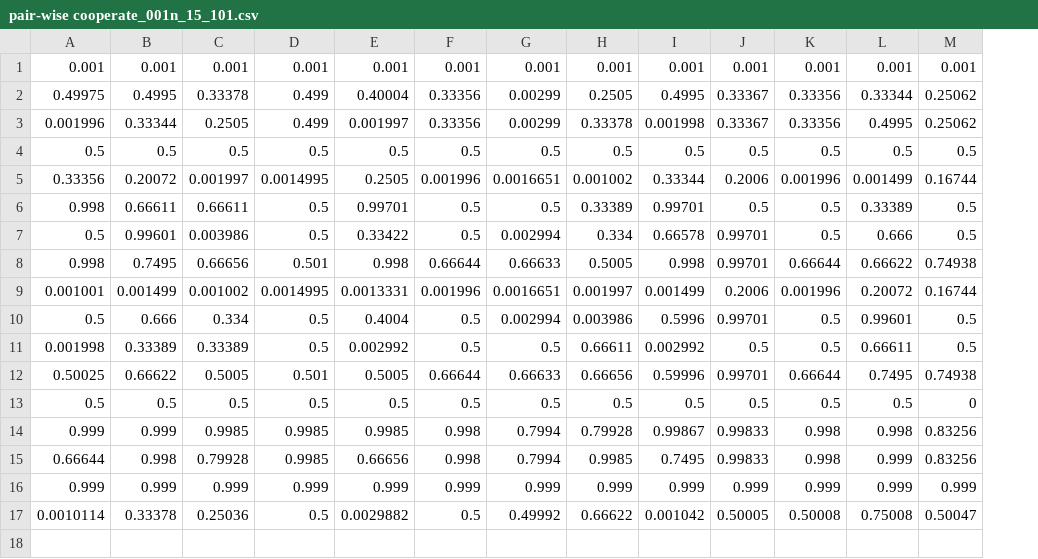
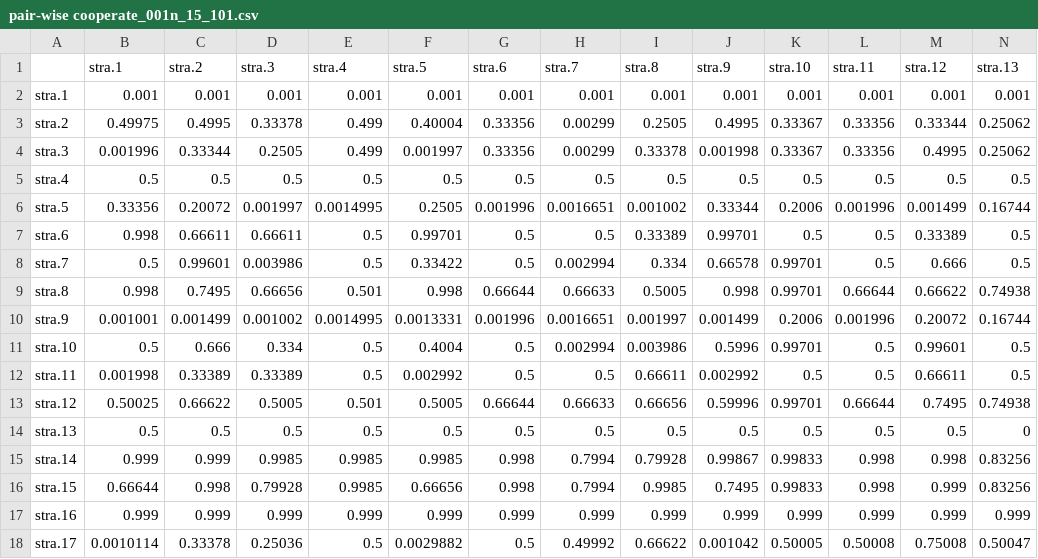
Before and after one commit to cs-dlut/CURE_SourceData_Fig5, a CSV file: stochistic prison's dilemma games/panel a/pair-wise cooperate_001n_15_101.csv, drawn as a sheet; only a part is shown; addresses are those after the commit; rows hold the shown columns only; the diff names each change by its address in the sheet, - before the commit and + after, or states it on an @@ line.

```diff
--- a/stochistic prison's dilemma games/panel a/pair-wise cooperate_001n_15_101.csv
+++ b/stochistic prison's dilemma games/panel a/pair-wise cooperate_001n_15_101.csv
+column A, rows 2-18: stra.1 | stra.2 | stra.3 | stra.4 | stra.5 | stra.6 | stra.7 | stra.8 | stra.9 | stra.10 | stra.11 | stra.12 | stra.13 | stra.14 | stra.15 | stra.16 | stra.17
+row 1:  | stra.1 | stra.2 | stra.3 | stra.4 | stra.5 | stra.6 | stra.7 | stra.8 | stra.9 | stra.10 | stra.11 | stra.12 | stra.13
```
Also changed, not shown: stochistic prison's dilemma games/panel a/pair-wise payoff_001n_15_101.csv.
